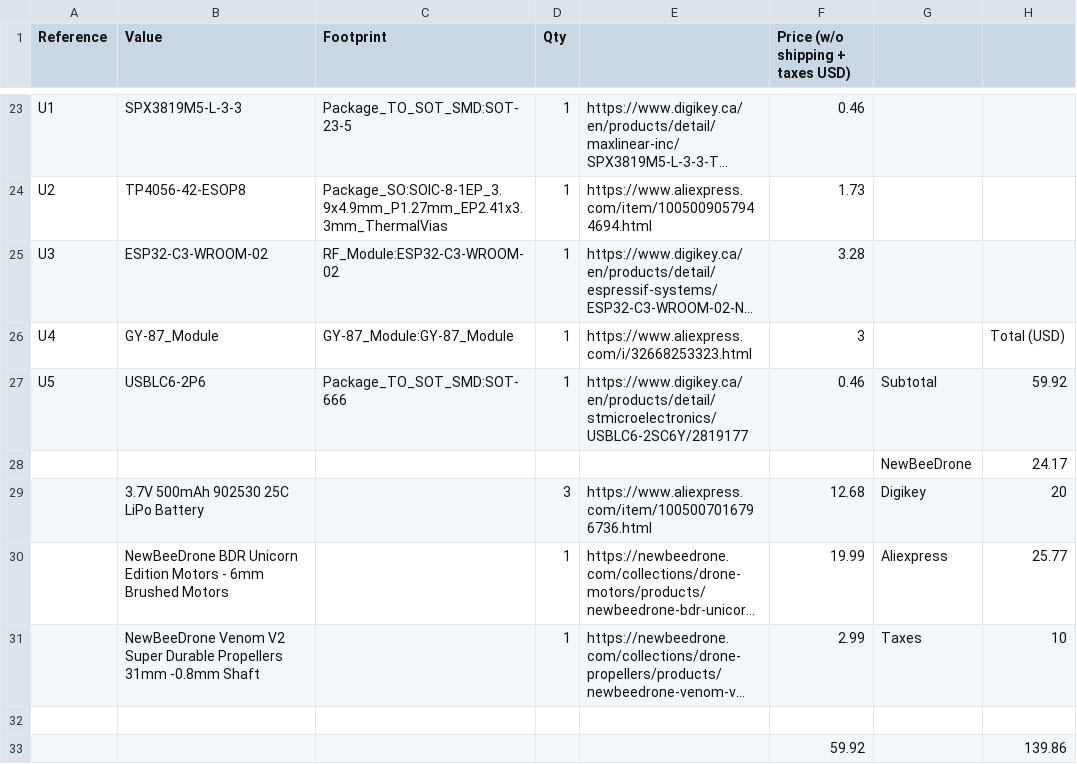
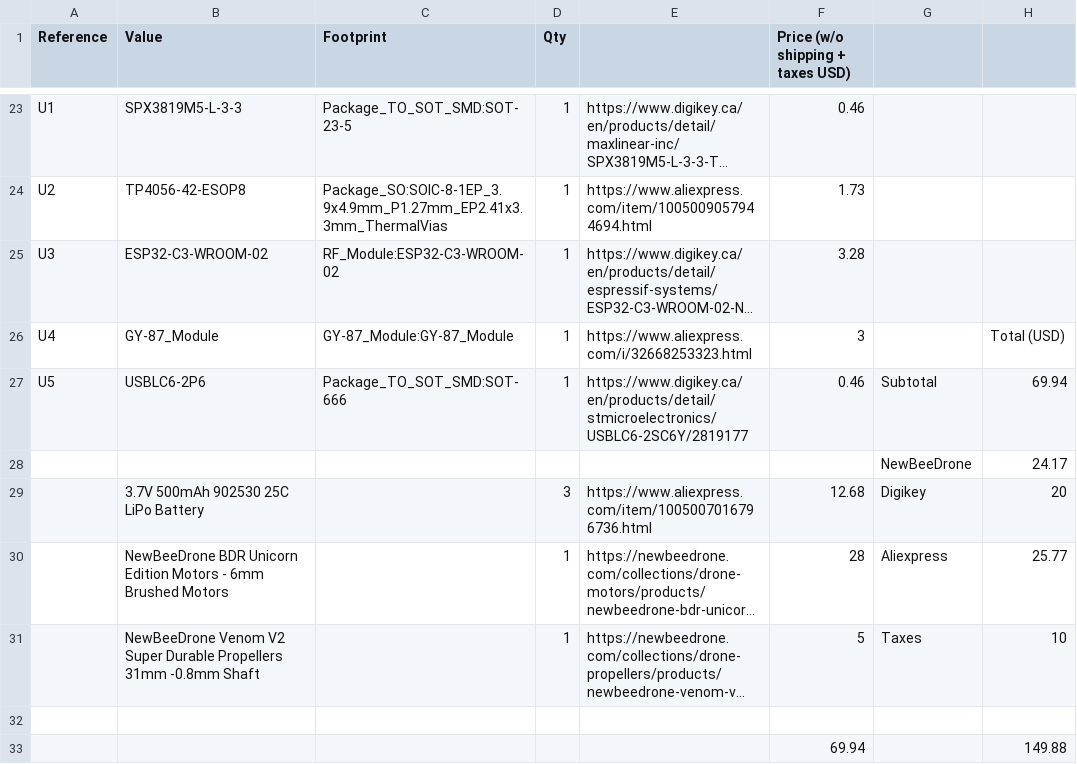
Before and after one commit to darshg321/Minicopter, a CSV file: Minicopter BOM.csv, drawn as a sheet; only a part is shown, gaps mark what is left out; long unchanged cells end in …; removed rows and columns are numbered as before the commit, all else as after; the diff names each change by its address in the sheet, - before the commit and + after, or states it on an @@ line.

Commit message:
price went up :pensive:

```diff
--- a/Minicopter BOM.csv
+++ b/Minicopter BOM.csv
-H27: 59.92
+H27: 69.94
-F30 (Price (w/o shipping + taxes USD)): 19.99
+F30 (Price (w/o shipping + taxes USD)): 28
-F31 (Price (w/o shipping + taxes USD)): 2.99
+F31 (Price (w/o shipping + taxes USD)): 5
-row 33:  |  |  |  |  | 59.92 |  | 139.86
+row 33:  |  |  |  |  | 69.94 |  | 149.88
```
Also changed, not shown: 1 other file.
